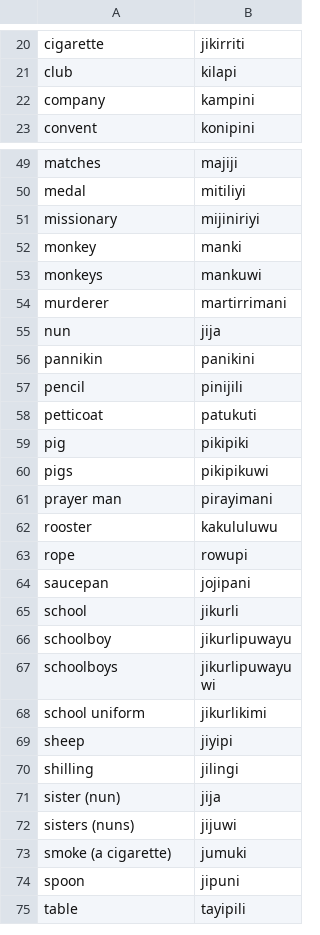
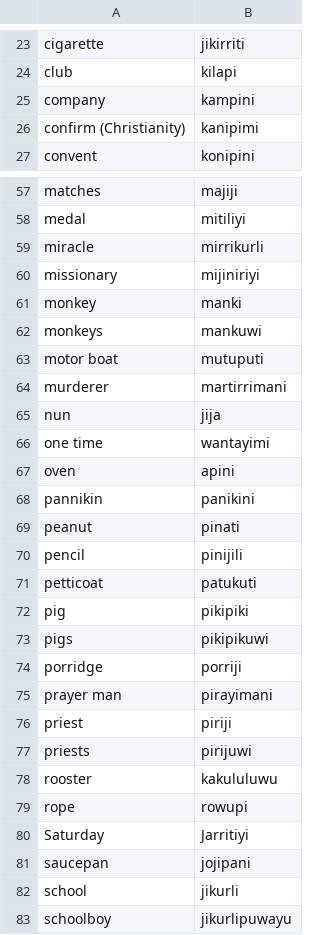
Before and after one commit to OliverDeBrisbane/Tiwi-Loan-Words, a CSV file: English.csv, drawn as a sheet; only a part is shown, gaps mark what is left out; the shorter side is filled out with more unchanged rows; the diff covers the shown part only; the diff names each change by its address in the sheet, - before the commit and + after, or states it on an @@ line.

Commit message:
Update English.csv

```diff
--- a/English.csv
+++ b/English.csv
+row 26: confirm (Christianity) | kanipimi
+row 59: miracle | mirrikurli
+row 63: motor boat | mutuputi
+row 66: one time | wantayimi
+row 67: oven | apini
+row 69: peanut | pinati
+row 74: porridge | porriji
+row 76: priest | piriji
+row 77: priests | pirijuwi
+row 80: Saturday | Jarritiyi
```
Also changed, not shown: 13 added rows and 1 moved row elsewhere in this file.
